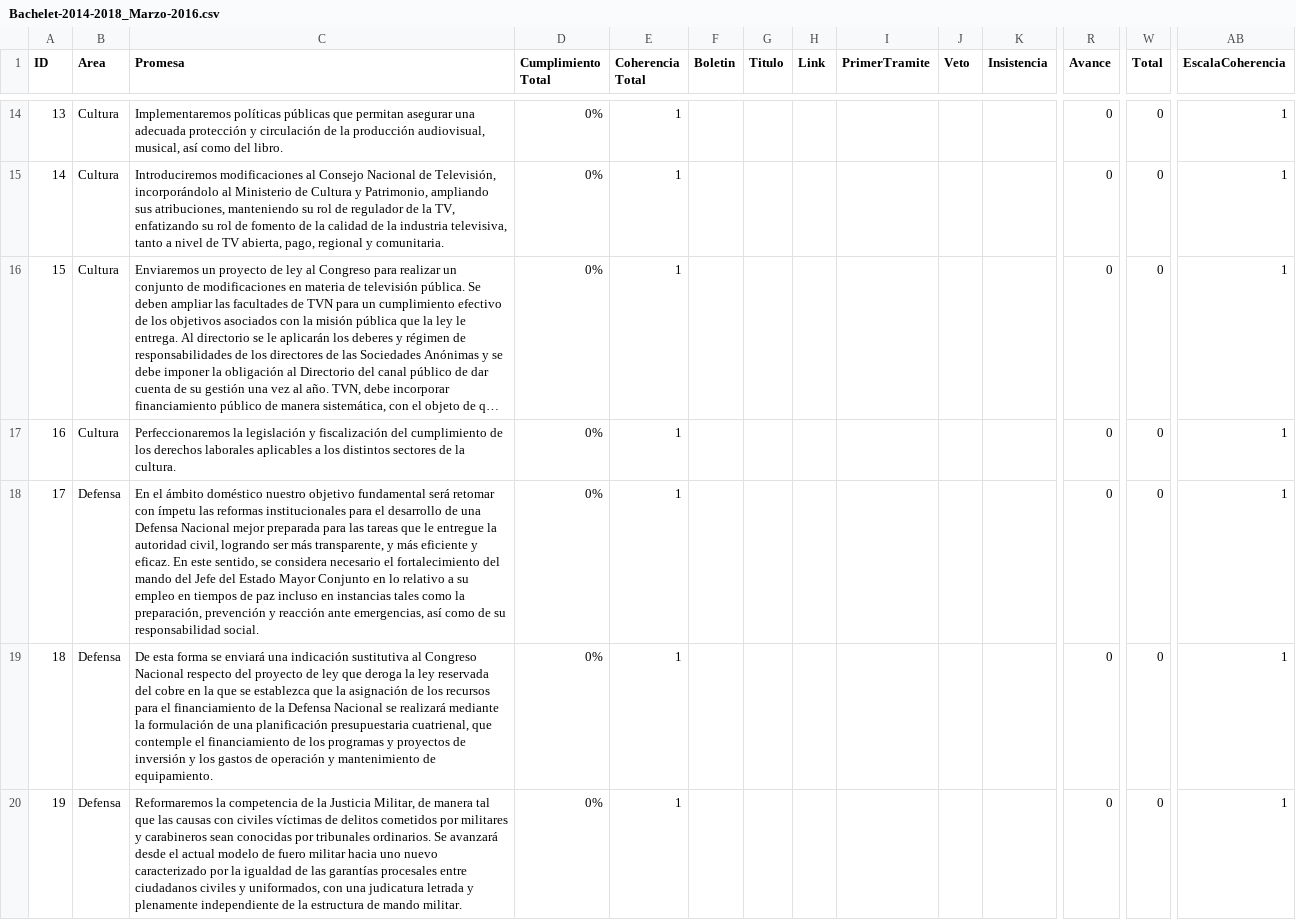
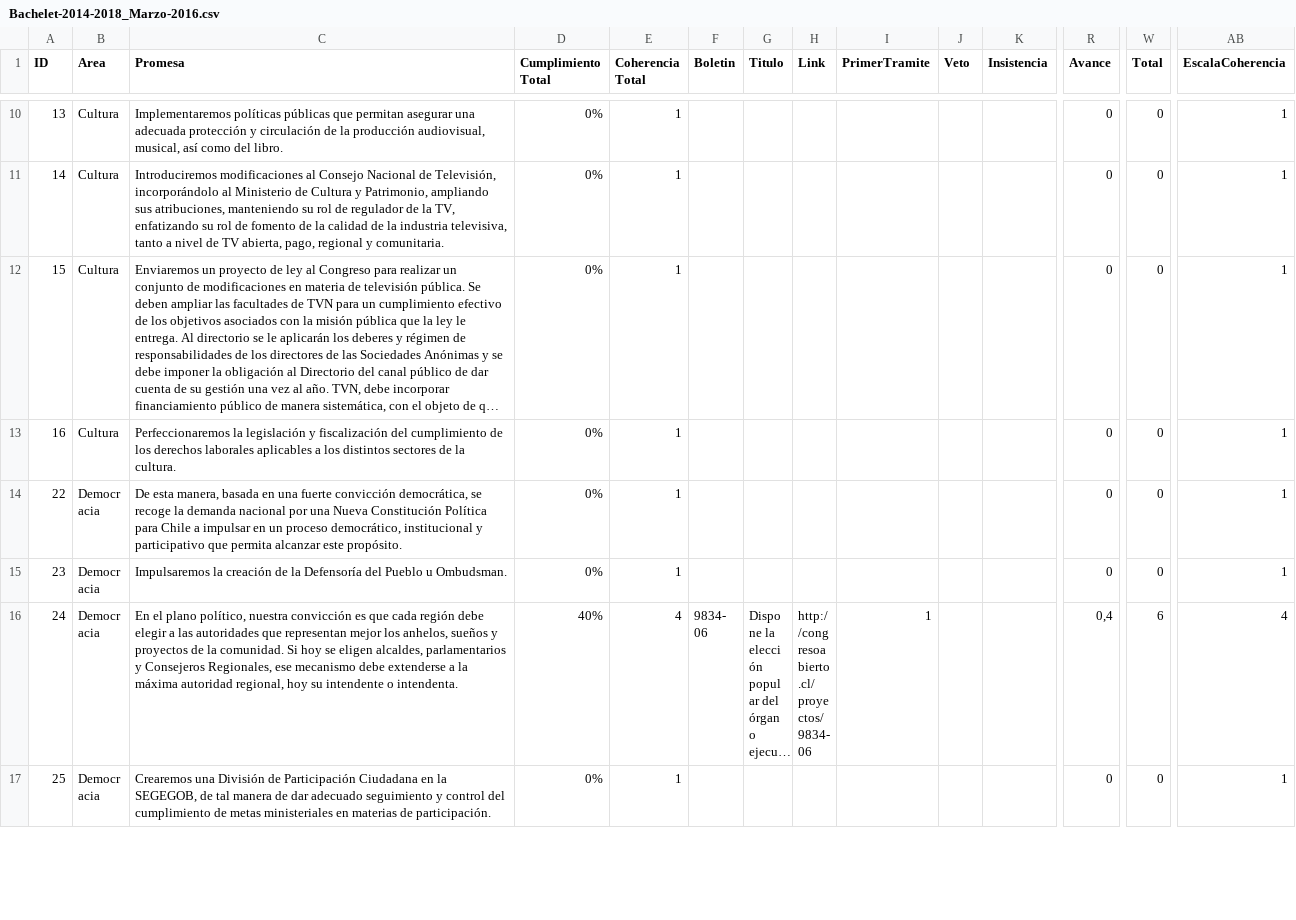
Before and after one commit to ciudadanointeligente/del-dicho-al-hecho-ember, a CSV file: public/studies/Bachelet-2014-2018_Marzo-2016.csv, drawn as a sheet; only a part is shown, gaps mark what is left out; the shorter side is filled out with more unchanged rows; long unchanged cells end in …; rows hold the shown columns only; the diff covers the shown part only; the diff names each change by its address in the sheet, - before the commit and + after, or states it on an @@ line.

```diff
--- a/public/studies/Bachelet-2014-2018_Marzo-2016.csv
+++ b/public/studies/Bachelet-2014-2018_Marzo-2016.csv
-row 18: 17 | Defensa | En el ámbito doméstico nuestro objetivo fundamental será retomar con ímpetu las reformas institucionales para el desarrollo de una Defensa Nacional mejor preparada para las tareas que le entregue la autoridad civil, logrando ser más transparente, y más eficiente y eficaz. En este sentido, se considera necesario el fortalecimiento del mando del Jefe del Estado Mayor Conjunto en lo relativo a su empleo en tiempos de paz incluso en instancias tales como la preparación, prevención y reacción ante emergencias, así como de su responsabilidad social. | 0% | 1 |  |  |  |  |  |  | 0 | 0 | 1
-row 19: 18 | Defensa | De esta forma se enviará una indicación sustitutiva al Congreso Nacional respecto del proyecto de ley que deroga la ley reservada del cobre en la que se establezca que la asignación de los recursos para el financiamiento de la Defensa Nacional se realizará mediante la formulación de una planificación presupuestaria cuatrienal, que contemple el financiamiento de los programas y proyectos de inversión y los gastos de operación y mantenimiento de equipamiento. | 0% | 1 |  |  |  |  |  |  | 0 | 0 | 1
-row 20: 19 | Defensa | Reformaremos la competencia de la Justicia Militar, de manera tal que las causas con civiles víctimas de delitos cometidos por militares y carabineros sean conocidas por tribunales ordinarios. Se avanzará desde el actual modelo de fuero militar hacia uno nuevo caracterizado por la igualdad de las garantías procesales entre ciudadanos civiles y uniformados, con una judicatura letrada y plenamente independiente de la estructura de mando militar. | 0% | 1 |  |  |  |  |  |  | 0 | 0 | 1
```
Also changed, not shown: 6 removed rows elsewhere in this file, public/studies/Piñera-2010-2014_Marzo-2012.csv, 6 other files.
